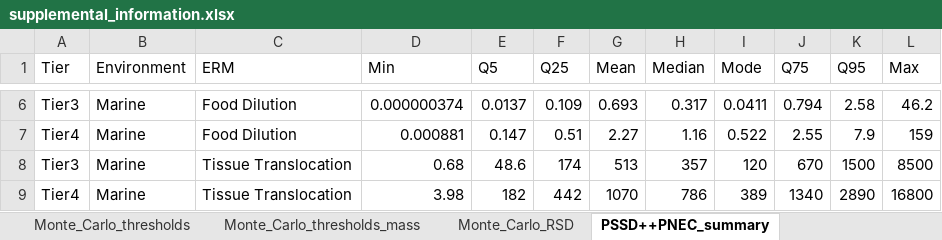
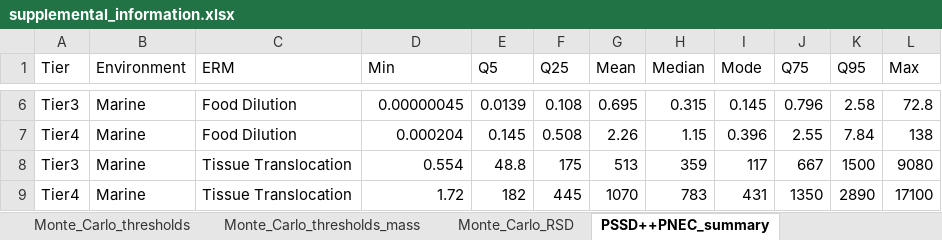
Before and after one commit to ScottCoffin/ToMEx2.0_EcoToxRisk, an Excel workbook: output/data/supplemental_information.xlsx, sheet PSSD++PNEC_summary, drawn as a sheet; only a part is shown, gaps mark what is left out; values as stored, in another font and other column widths than the file's, no borders; 1 other sheet too large or unreadable and not compared; the diff covers the shown part only; the diff names each change by its address in the sheet, - before the commit and + after, or states it on an @@ line.

```diff
--- a/output/data/supplemental_information.xlsx (sheet PSSD++PNEC_summary)
+++ b/output/data/supplemental_information.xlsx (sheet PSSD++PNEC_summary)
-D6 (Min): 0.000000374
+D6 (Min): 0.00000045
-E6 (Q5): 0.0137
+E6 (Q5): 0.0139
-F6 (Q25): 0.109
+F6 (Q25): 0.108
-G6 (Mean): 0.693
+G6 (Mean): 0.695
-H6 (Median): 0.317
+H6 (Median): 0.315
-I6 (Mode): 0.0411
+I6 (Mode): 0.145
-J6 (Q75): 0.794
+J6 (Q75): 0.796
-L6 (Max): 46.2
+L6 (Max): 72.8
-D7 (Min): 0.000881
+D7 (Min): 0.000204
-E7 (Q5): 0.147
+E7 (Q5): 0.145
-F7 (Q25): 0.51
+F7 (Q25): 0.508
-G7 (Mean): 2.27
+G7 (Mean): 2.26
-H7 (Median): 1.16
+H7 (Median): 1.15
-I7 (Mode): 0.522
+I7 (Mode): 0.396
-K7 (Q95): 7.9
+K7 (Q95): 7.84
-L7 (Max): 159
+L7 (Max): 138
-D8 (Min): 0.68
+D8 (Min): 0.554
-E8 (Q5): 48.6
+E8 (Q5): 48.8
-F8 (Q25): 174
+F8 (Q25): 175
-H8 (Median): 357
+H8 (Median): 359
-I8 (Mode): 120
+I8 (Mode): 117
-J8 (Q75): 670
+J8 (Q75): 667
-L8 (Max): 8500
+L8 (Max): 9080
-D9 (Min): 3.98
+D9 (Min): 1.72
-F9 (Q25): 442
+F9 (Q25): 445
-H9 (Median): 786
+H9 (Median): 783
-I9 (Mode): 389
+I9 (Mode): 431
-J9 (Q75): 1340
+J9 (Q75): 1350
-L9 (Max): 16800
+L9 (Max): 17100
```
Also changed, not shown: 29 edited cells elsewhere in this sheet, 5 other files.
